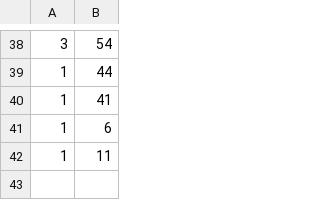
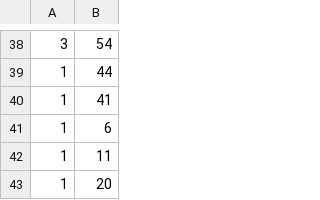
Before and after one commit to Spectrumis/ItemStore, a CSV file: UiWithDesign/usersItems.csv, drawn as a sheet; only a part is shown, gaps mark what is left out; the diff names each change by its address in the sheet, - before the commit and + after, or states it on an @@ line.

```diff
--- a/UiWithDesign/usersItems.csv
+++ b/UiWithDesign/usersItems.csv
+row 43: 1 | 20
```
Also changed, not shown: 5 other files.
